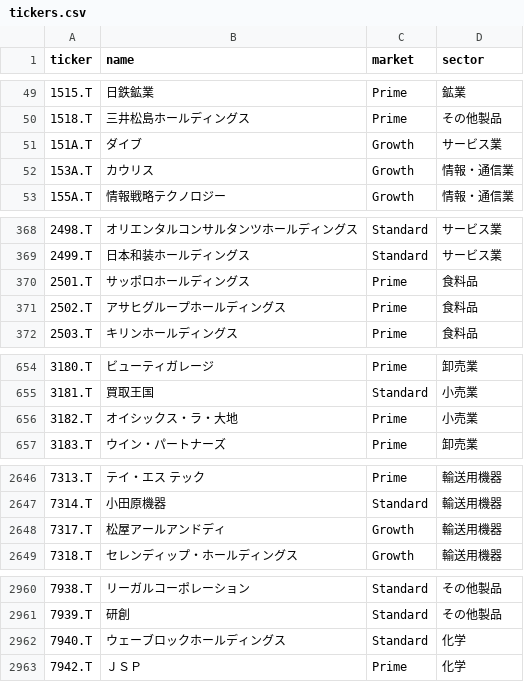
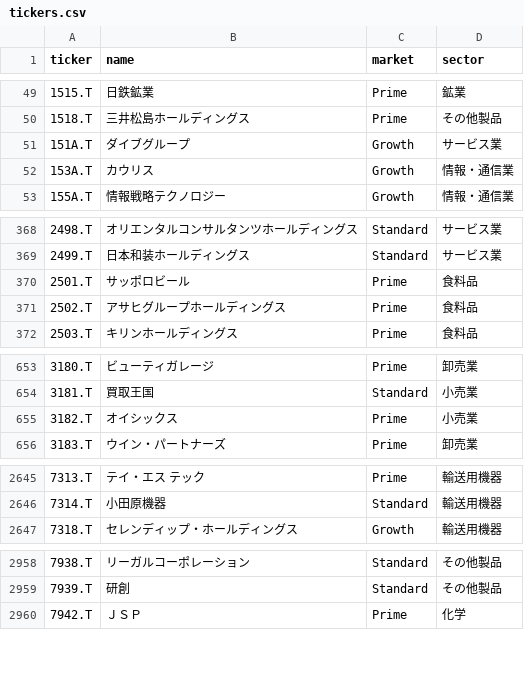
Before and after one commit to waka-aki/3-year-high-breakout, a CSV file: data/tickers.csv, drawn as a sheet; only a part is shown, gaps mark what is left out; the diff covers the shown part only.

```diff
--- a/data/tickers.csv
+++ b/data/tickers.csv
@@ -50,3 +50,3 @@ ticker,name,market,sector
 1518.T,三井松島ホールディングス,Prime,その他製品
-151A.T,ダイブ,Growth,サービス業
+151A.T,ダイブグループ,Growth,サービス業
 153A.T,カウリス,Growth,情報・通信業
@@ -369,3 +369,3 @@ ticker,name,market,sector
 2499.T,日本和装ホールディングス,Standard,サービス業
-2501.T,サッポロホールディングス,Prime,食料品
+2501.T,サッポロビール,Prime,食料品
 2502.T,アサヒグループホールディングス,Prime,食料品
@@ -655,3 +654,3 @@ ticker,name,market,sector
 3181.T,買取王国,Standard,小売業
-3182.T,オイシックス・ラ・大地,Prime,小売業
+3182.T,オイシックス,Prime,小売業
 3183.T,ウイン・パートナーズ,Prime,卸売業
@@ -2647,3 +2646,2 @@ ticker,name,market,sector
 7314.T,小田原機器,Standard,輸送用機器
-7317.T,松屋アールアンドディ,Growth,輸送用機器
 7318.T,セレンディップ・ホールディングス,Growth,輸送用機器
@@ -2961,3 +2959,2 @@ ticker,name,market,sector
 7939.T,研創,Standard,その他製品
-7940.T,ウェーブロックホールディングス,Standard,化学
 7942.T,ＪＳＰ,Prime,化学
```
Also changed, not shown: 5 added rows, 6 removed rows and 8 edited cells elsewhere in this file, data/breakout_history.csv, data/performance_tracking.csv, 1 other file.
